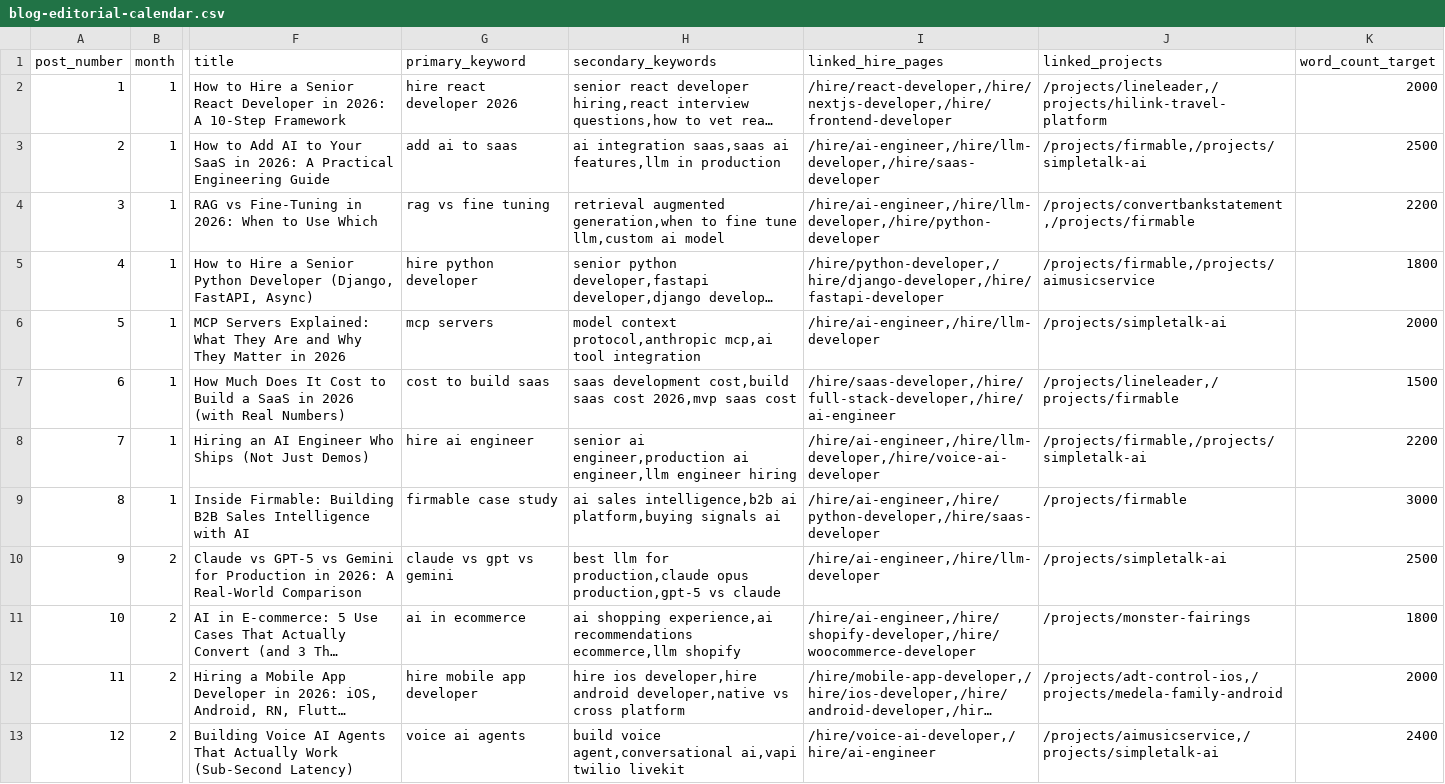
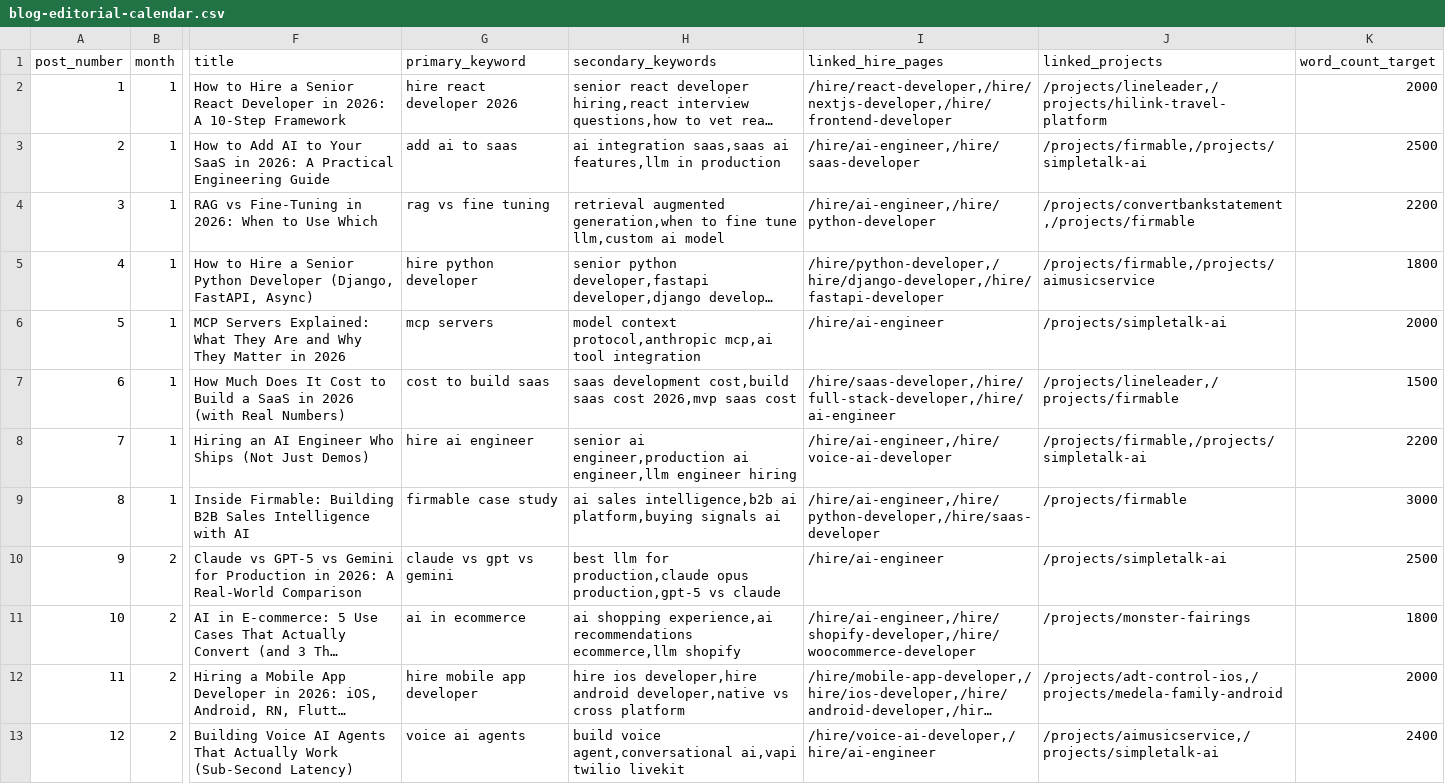
Before and after one commit to MunRish21/significa.co, a CSV file: docs/blog-editorial-calendar.csv, drawn as a sheet; only a part is shown, gaps mark what is left out; long unchanged cells end in …; the diff covers the shown part only; the diff names each change by its address in the sheet, - before the commit and + after, or states it on an @@ line.

```diff
--- a/docs/blog-editorial-calendar.csv
+++ b/docs/blog-editorial-calendar.csv
-I3 (linked_hire_pages): /hire/ai-engineer,/hire/llm-developer,/hire/saas-developer
+I3 (linked_hire_pages): /hire/ai-engineer,/hire/saas-developer
-I4 (linked_hire_pages): /hire/ai-engineer,/hire/llm-developer,/hire/python-developer
+I4 (linked_hire_pages): /hire/ai-engineer,/hire/python-developer
-I6 (linked_hire_pages): /hire/ai-engineer,/hire/llm-developer
+I6 (linked_hire_pages): /hire/ai-engineer
-I8 (linked_hire_pages): /hire/ai-engineer,/hire/llm-developer,/hire/voice-ai-developer
+I8 (linked_hire_pages): /hire/ai-engineer,/hire/voice-ai-developer
-I10 (linked_hire_pages): /hire/ai-engineer,/hire/llm-developer
+I10 (linked_hire_pages): /hire/ai-engineer
```
Also changed, not shown: 1 removed row and 4 edited cells elsewhere in this file, 3 other files.
